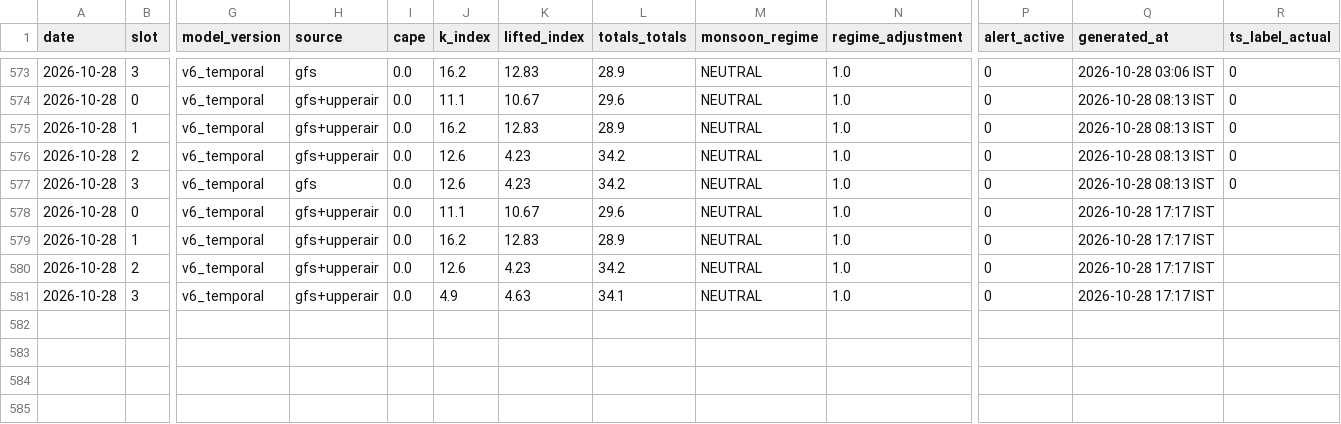
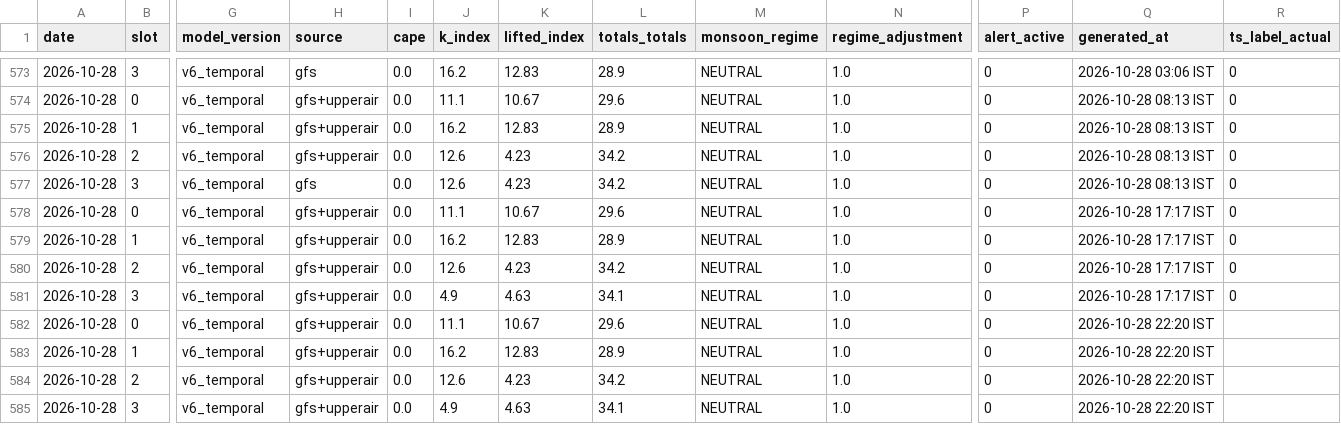
Before and after one commit to Aprameya05/SIH-Hyperlocal-Warning, a CSV file: data/forecast_log.csv, drawn as a sheet; only a part is shown, gaps mark what is left out; rows hold the shown columns only; the diff names each change by its address in the sheet, - before the commit and + after, or states it on an @@ line.

```diff
--- a/data/forecast_log.csv
+++ b/data/forecast_log.csv
-R578:R581 (ts_label_actual): (empty)
+R578:R581 (ts_label_actual): 0
+row 582: 2026-10-28 | 0 | v6_temporal | gfs+upperair | 0.0 | 11.1 | 10.67 | 29.6 | NEUTRAL | 1.0 | 0 | 2026-10-28 22:20 IST
+row 583: 2026-10-28 | 1 | v6_temporal | gfs+upperair | 0.0 | 16.2 | 12.83 | 28.9 | NEUTRAL | 1.0 | 0 | 2026-10-28 22:20 IST
+row 584: 2026-10-28 | 2 | v6_temporal | gfs+upperair | 0.0 | 12.6 | 4.23 | 34.2 | NEUTRAL | 1.0 | 0 | 2026-10-28 22:20 IST
+row 585: 2026-10-28 | 3 | v6_temporal | gfs+upperair | 0.0 | 4.9 | 4.63 | 34.1 | NEUTRAL | 1.0 | 0 | 2026-10-28 22:20 IST
```
Also changed, not shown: data/gfs_realtime_43295.csv, data/upperair_realtime_43295.csv, 8 other files.
